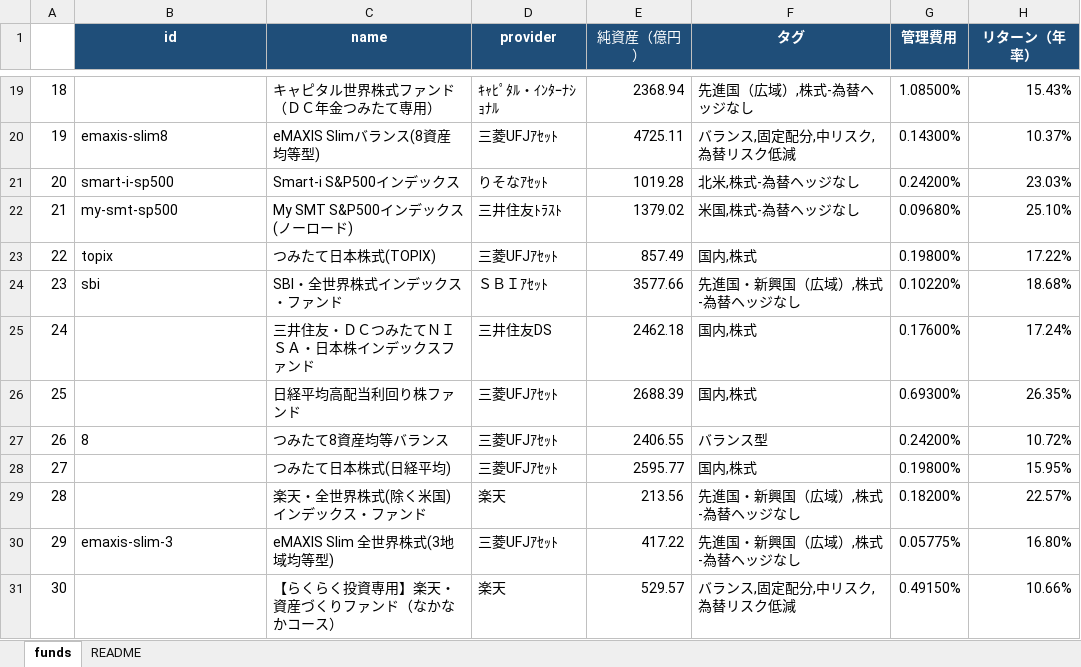
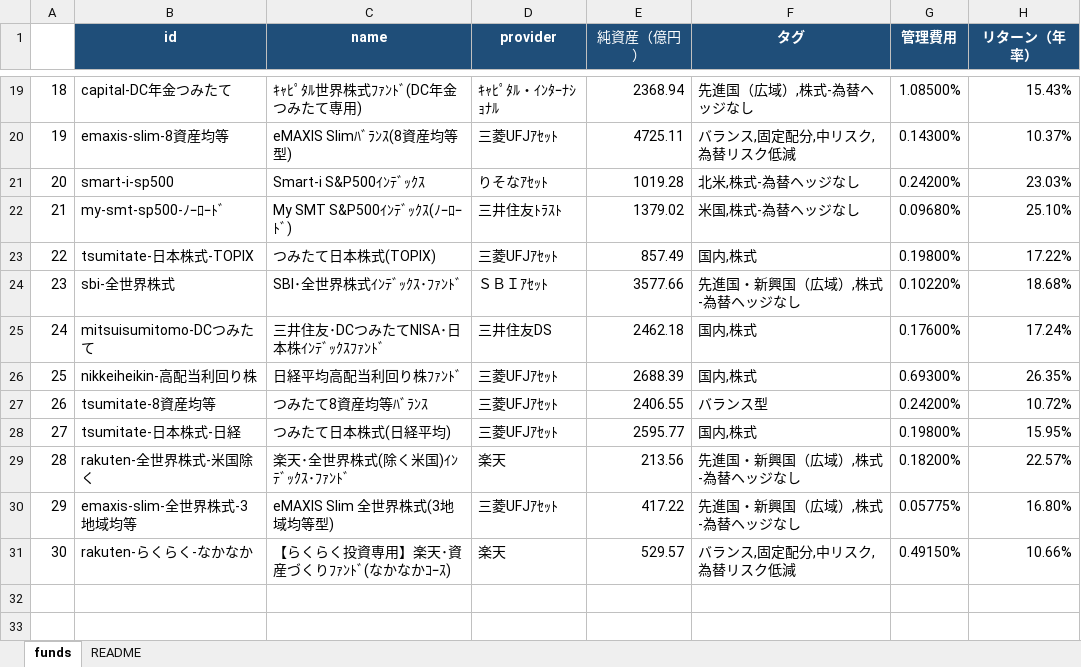
Before and after one commit to emataroshan/tsumitate-app, an Excel workbook: data/funds_master.xlsx, sheet funds, drawn as a sheet; only a part is shown, gaps mark what is left out; values as stored, in another font and other column widths than the file's, no borders; conditional formats not drawn; the diff covers the shown part only; the diff names each change by its address in the sheet, - before the commit and + after, or states it on an @@ line.

```diff
--- a/data/funds_master.xlsx (sheet funds)
+++ b/data/funds_master.xlsx (sheet funds)
-B19 (id): (empty)
+B19 (id): capital-DC年金つみたて
-C19 (name): キャピタル世界株式ファンド（ＤＣ年金つみたて専用）
+C19 (name): ｷｬﾋﾟﾀﾙ世界株式ﾌｧﾝﾄﾞ(DC年金つみたて専用)
-B20 (id): emaxis-slim8
+B20 (id): emaxis-slim-8資産均等
-C20 (name): eMAXIS Slimバランス(8資産均等型)
+C20 (name): eMAXIS Slimﾊﾞﾗﾝｽ(8資産均等型)
-C21 (name): Smart-i S&P500インデックス
+C21 (name): Smart-i S&P500ｲﾝﾃﾞｯｸｽ
-B22 (id): my-smt-sp500
+B22 (id): my-smt-sp500-ﾉｰﾛｰﾄﾞ
-C22 (name): My SMT S&P500インデックス(ノーロード)
+C22 (name): My SMT S&P500ｲﾝﾃﾞｯｸｽ(ﾉｰﾛｰﾄﾞ)
-B23 (id): topix
+B23 (id): tsumitate-日本株式-TOPIX
-B24 (id): sbi
+B24 (id): sbi-全世界株式
-C24 (name): SBI・全世界株式インデックス・ファンド
+C24 (name): SBI･全世界株式ｲﾝﾃﾞｯｸｽ･ﾌｧﾝﾄﾞ
-B25 (id): (empty)
+B25 (id): mitsuisumitomo-DCつみたて
-C25 (name): 三井住友・ＤＣつみたてＮＩＳＡ・日本株インデックスファンド
+C25 (name): 三井住友･DCつみたてNISA･日本株ｲﾝﾃﾞｯｸｽﾌｧﾝﾄﾞ
-B26 (id): (empty)
+B26 (id): nikkeiheikin-高配当利回り株
-C26 (name): 日経平均高配当利回り株ファンド
+C26 (name): 日経平均高配当利回り株ﾌｧﾝﾄﾞ
-B27 (id): 8
+B27 (id): tsumitate-8資産均等
-C27 (name): つみたて8資産均等バランス
+C27 (name): つみたて8資産均等ﾊﾞﾗﾝｽ
-B28 (id): (empty)
+B28 (id): tsumitate-日本株式-日経
-B29 (id): (empty)
+B29 (id): rakuten-全世界株式-米国除く
-C29 (name): 楽天・全世界株式(除く米国)インデックス・ファンド
+C29 (name): 楽天･全世界株式(除く米国)ｲﾝﾃﾞｯｸｽ･ﾌｧﾝﾄﾞ
-B30 (id): emaxis-slim-3
+B30 (id): emaxis-slim-全世界株式-3地域均等
-B31 (id): (empty)
+B31 (id): rakuten-らくらく-なかなか
-C31 (name): 【らくらく投資専用】楽天・資産づくりファンド（なかなかコース）
+C31 (name): 【らくらく投資専用】楽天･資産づくりﾌｧﾝﾄﾞ(なかなかｺｰｽ)
```
Also changed, not shown: 31 edited cells elsewhere in this sheet, 7 other files.
